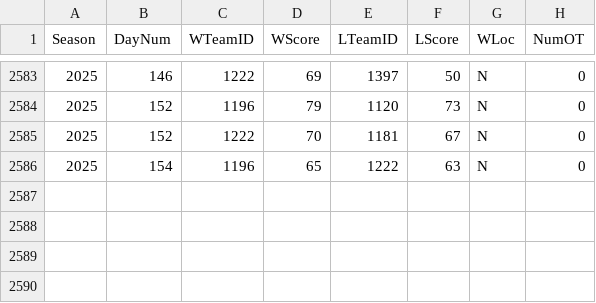
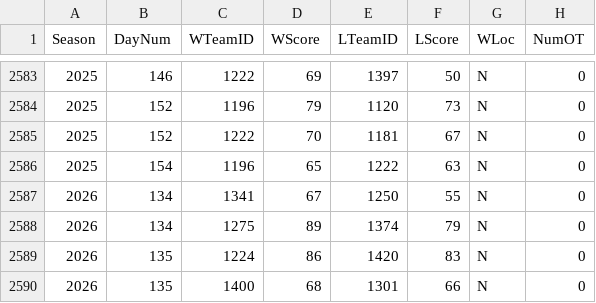
Before and after one commit to logan-heydt/Kaggle_competitions, a CSV file: March_Machine_Learning_Mania_2026/data/MNCAATourneyCompactResults.csv, drawn as a sheet; only a part is shown, gaps mark what is left out.

```diff
--- a/March_Machine_Learning_Mania_2026/data/MNCAATourneyCompactResults.csv
+++ b/March_Machine_Learning_Mania_2026/data/MNCAATourneyCompactResults.csv
@@ -2586 +2586,5 @@ Season,DayNum,WTeamID,WScore,LTeamID,LScore,WLoc,NumOT
 2025,154,1196,65,1222,63,N,0
+2026,134,1341,67,1250,55,N,0
+2026,134,1275,89,1374,79,N,0
+2026,135,1224,86,1420,83,N,0
+2026,135,1400,68,1301,66,N,0
```
Also changed, not shown: March_Machine_Learning_Mania_2026/data/MNCAATourneyDetailedResults.csv, March_Machine_Learning_Mania_2026/data/WNCAATourneyCompactResults.csv, 5 other files.
